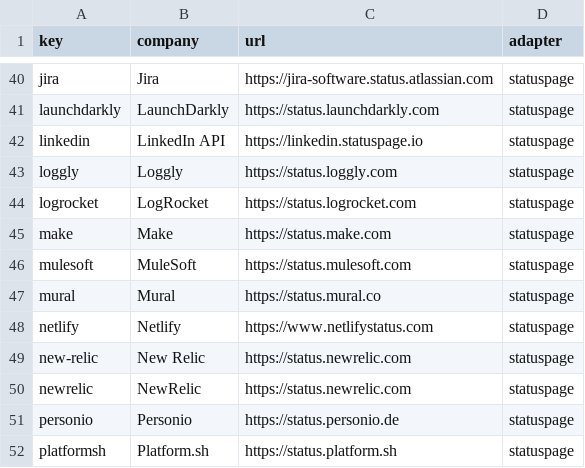
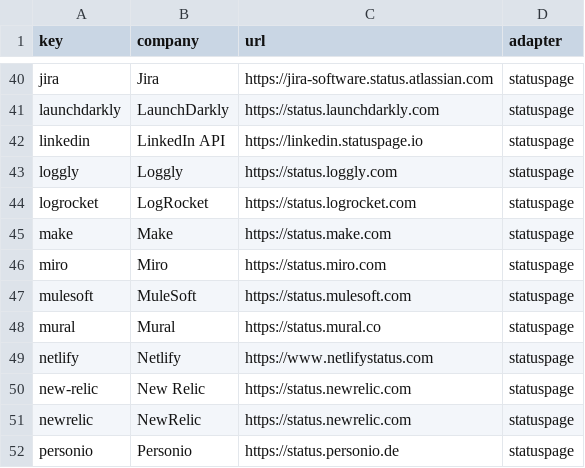
Before and after one commit to hwartig/saas-status-scraper, a TSV file: companies.tsv, drawn as a sheet; only a part is shown, gaps mark what is left out; the shorter side is filled out with more unchanged rows.

Commit message:
Add Miro

```diff
--- a/companies.tsv
+++ b/companies.tsv
@@ -45,2 +45,3 @@ logrocket	LogRocket	https://status.logrocket.com	statuspage
 make	Make	https://status.make.com	statuspage
+miro	Miro	https://status.miro.com	statuspage
 mulesoft	MuleSoft	https://status.mulesoft.com	statuspage
```
